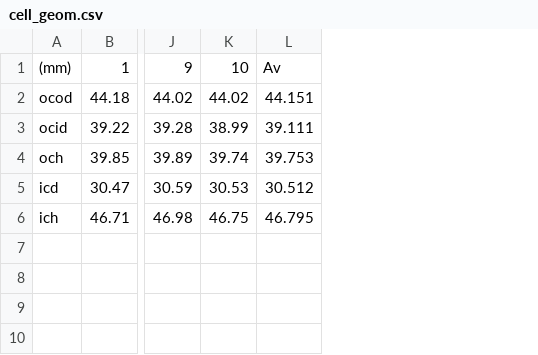
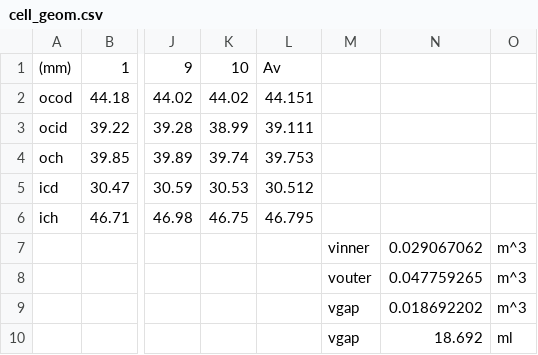
Before and after one commit to cbosoft/pi_rheo_proj, a CSV file: logs/cell_geom.csv, drawn as a sheet; only a part is shown, gaps mark what is left out; rows hold the shown columns only; the diff names each change by its address in the sheet, - before the commit and + after, or states it on an @@ line.

```diff
--- a/logs/cell_geom.csv
+++ b/logs/cell_geom.csv
+column M, empty
+column N, empty
+column O, empty
+row 7:  |  |  |  |  | vinner | 0.029067062 | m^3
+row 8:  |  |  |  |  | vouter | 0.047759265 | m^3
+row 9:  |  |  |  |  | vgap | 0.018692202 | m^3
+row 10:  |  |  |  |  | vgap | 18.692 | ml
```
Also changed, not shown: 1 other file.
